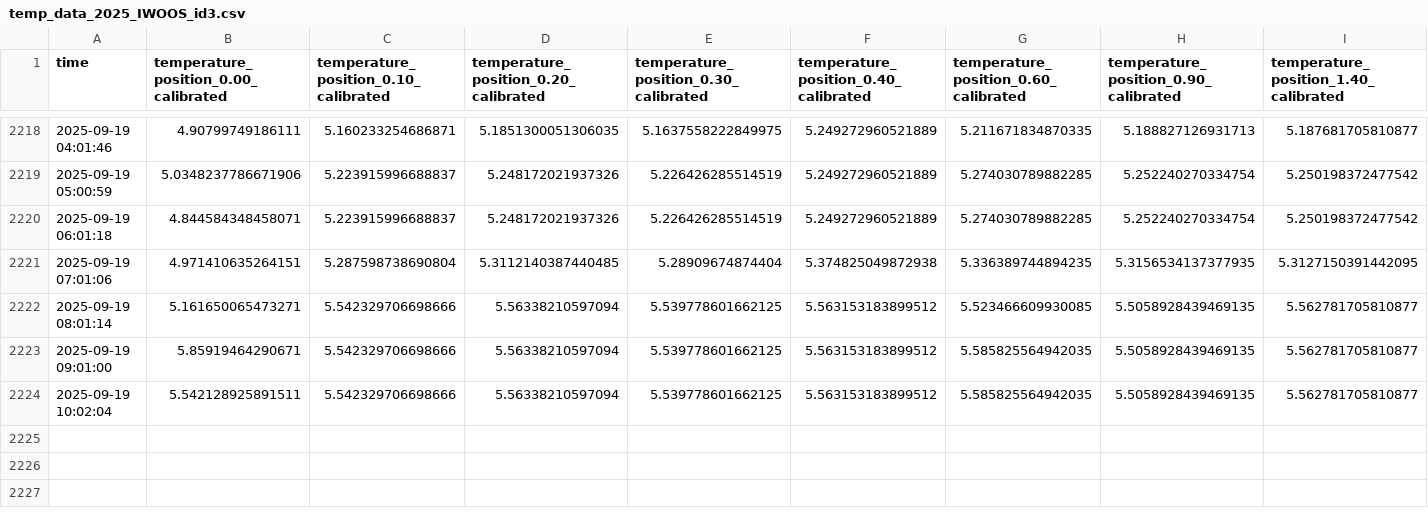
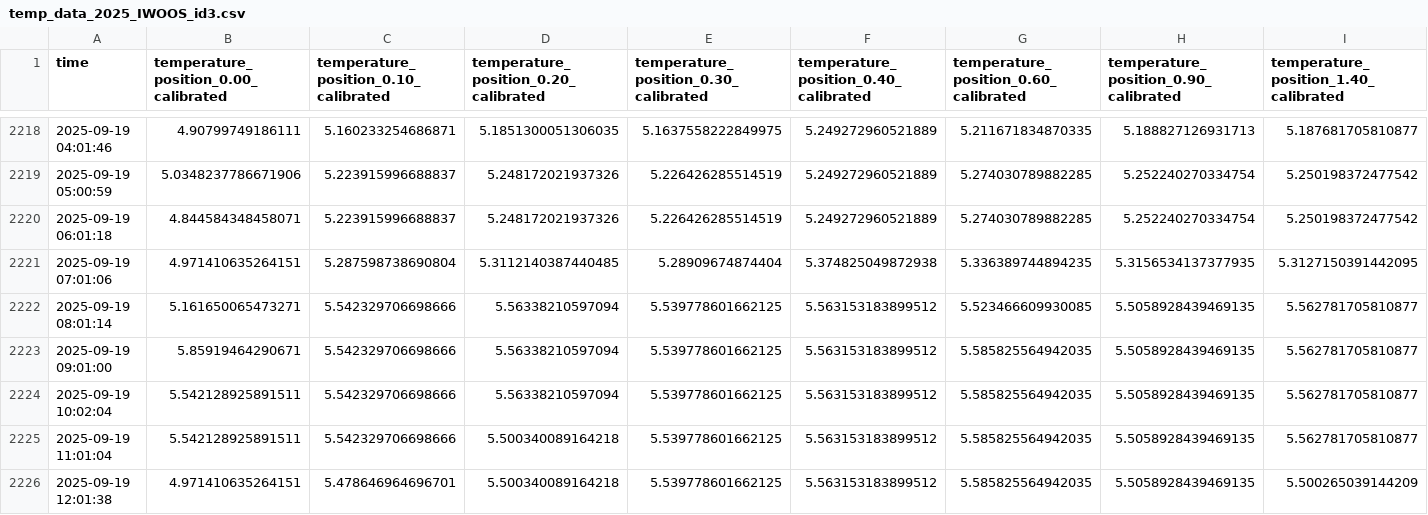
Before and after one commit to jerabaul29/2025_IWOOS_id3_data, a CSV file: temp_data_2025_IWOOS_id3.csv, drawn as a sheet; only a part is shown, gaps mark what is left out; rows hold the shown columns only; the diff names each change by its address in the sheet, - before the commit and + after, or states it on an @@ line.

Commit message:
Push data

```diff
--- a/temp_data_2025_IWOOS_id3.csv
+++ b/temp_data_2025_IWOOS_id3.csv
+row 2225: 2025-09-19 11:01:04 | 5.542128925891511 | 5.542329706698666 | 5.500340089164218 | 5.539778601662125 | 5.563153183899512 | 5.585825564942035 | 5.5058928439469135 | 5.562781705810877
+row 2226: 2025-09-19 12:01:38 | 4.971410635264151 | 5.478646964696701 | 5.500340089164218 | 5.539778601662125 | 5.563153183899512 | 5.585825564942035 | 5.5058928439469135 | 5.500265039144209
```
Also changed, not shown: wavestat_data_2025_IWOOS_id3.csv, 1 other file.
